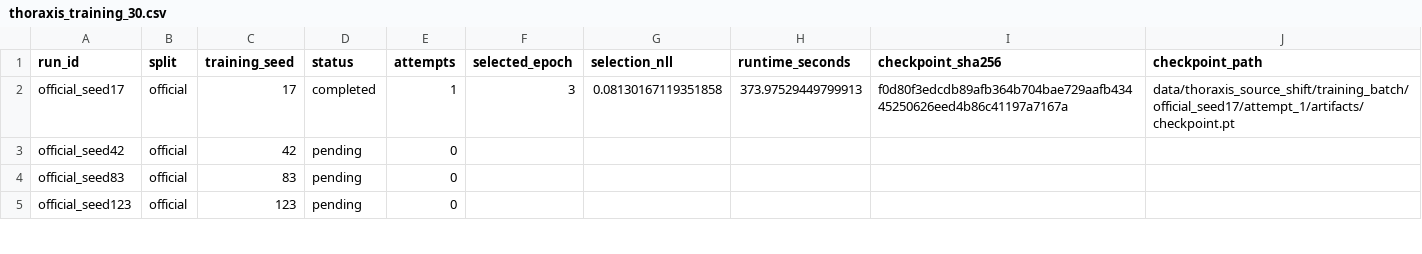
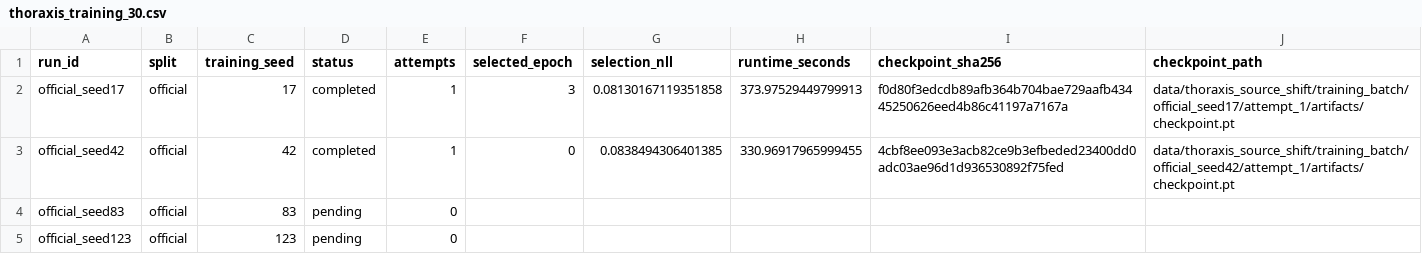
Before and after one commit to paploooov/medical-ai-reliability-lab, a CSV file: reports/original_512/thoraxis_training_30.csv, drawn as a sheet; only a part is shown.

Commit message:
Save THORAXIS batch training progress (no test inference)

```diff
--- a/reports/original_512/thoraxis_training_30.csv
+++ b/reports/original_512/thoraxis_training_30.csv
@@ -2,3 +2,3 @@ run_id,split,training_seed,status,attempts,selected_epoch,selection_nll,runtime_
 official_seed17,official,17,completed,1,3,0.08130167119351858,373.97529449799913,f0d80f3edcdb89afb364b704bae729aafb43445250626eed4b86c41197a7167a,data/thoraxis_source_shift/training_batch/official_seed17/attempt_1/artifacts/checkpoint.pt
-official_seed42,official,42,pending,0,,,,,
+official_seed42,official,42,completed,1,0,0.0838494306401385,330.96917965999455,4cbf8ee093e3acb82ce9b3efbeded23400dd0adc03ae96d1d936530892f75fed,data/thoraxis_source_shift/training_batch/official_seed42/attempt_1/artifacts/checkpoint.pt
 official_seed83,official,83,pending,0,,,,,
```
Also changed, not shown: 2 other files.
